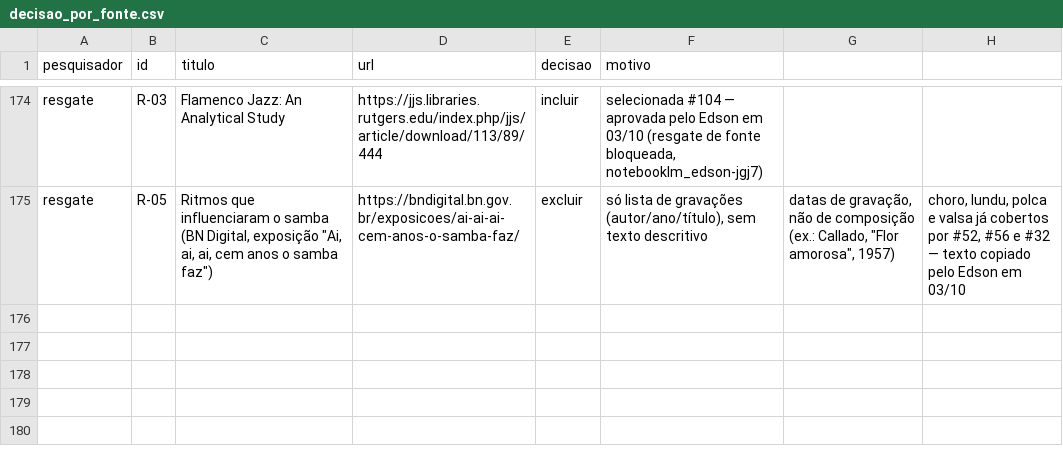
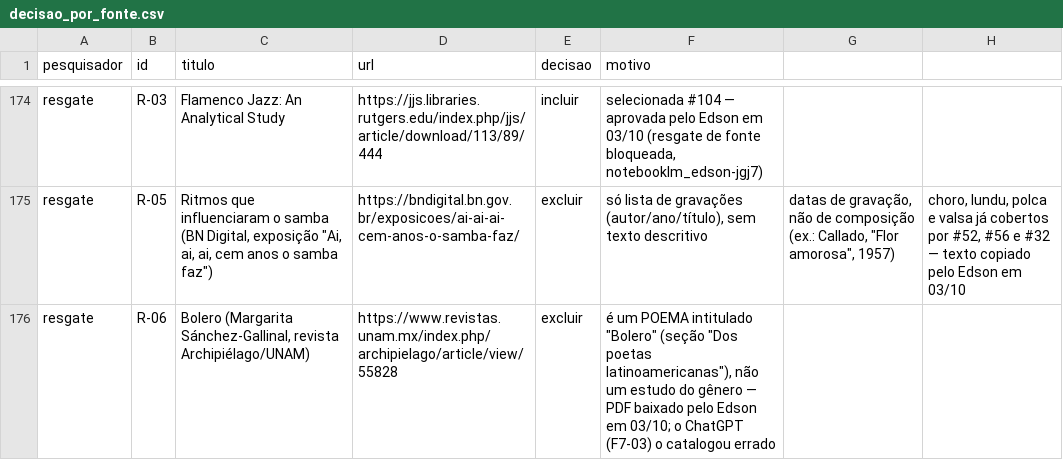
Before and after one commit to Edson-256/notebooklm_edson, a CSV file: projetos/musica/glossario_escuta/deep_research/04_consolidacao/decisao_por_fonte.csv, drawn as a sheet; only a part is shown, gaps mark what is left out; the diff names each change by its address in the sheet, - before the commit and + after, or states it on an @@ line.

```diff
--- a/projetos/musica/glossario_escuta/deep_research/04_consolidacao/decisao_por_fonte.csv
+++ b/projetos/musica/glossario_escuta/deep_research/04_consolidacao/decisao_por_fonte.csv
+row 176: resgate | R-06 | Bolero (Margarita Sánchez-Gallinal, revista Archipiélago/UNAM) | https://www.revistas.unam.mx/index.php/archipielago/article/view/55828 | excluir | é um POEMA intitulado "Bolero" (seção "Dos poetas latinoamericanas"), não um estudo do gênero — PDF baixado pelo Edson em 03/10; o ChatGPT (F7-03) o catalogou errado
```
Also changed, not shown: 6 other files.
